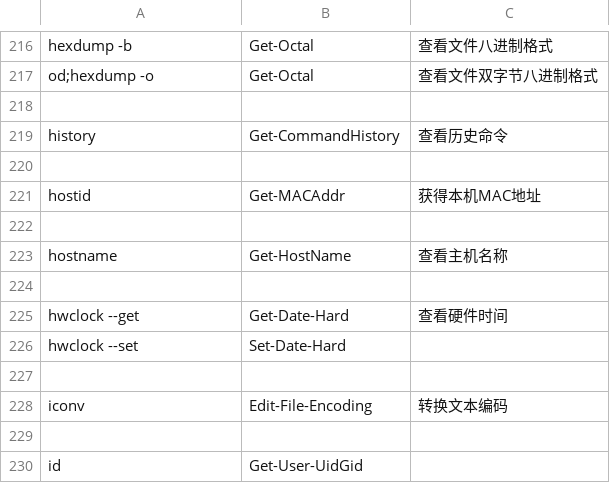
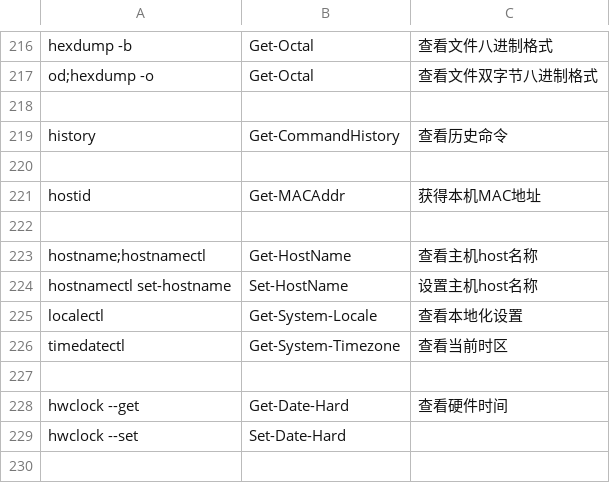
Before and after one commit to zoollcar/Alias-LinuxCommand-ByRules, a CSV file: myalias.csv, drawn as a sheet; only a part is shown, gaps mark what is left out; the shorter side is filled out with more unchanged rows.

```diff
--- a/myalias.csv
+++ b/myalias.csv
@@ -222,3 +222,6 @@ hostid,Get-MACAddr,获得本机MAC地址
 ,,
-hostname,Get-HostName,查看主机名称
+hostname;hostnamectl,Get-HostName,查看主机host名称
+hostnamectl set-hostname,Set-HostName,设置主机host名称
+localectl,Get-System-Locale,查看本地化设置
+timedatectl,Get-System-Timezone,查看当前时区
 ,,
```
Also changed, not shown: 1 other file.
